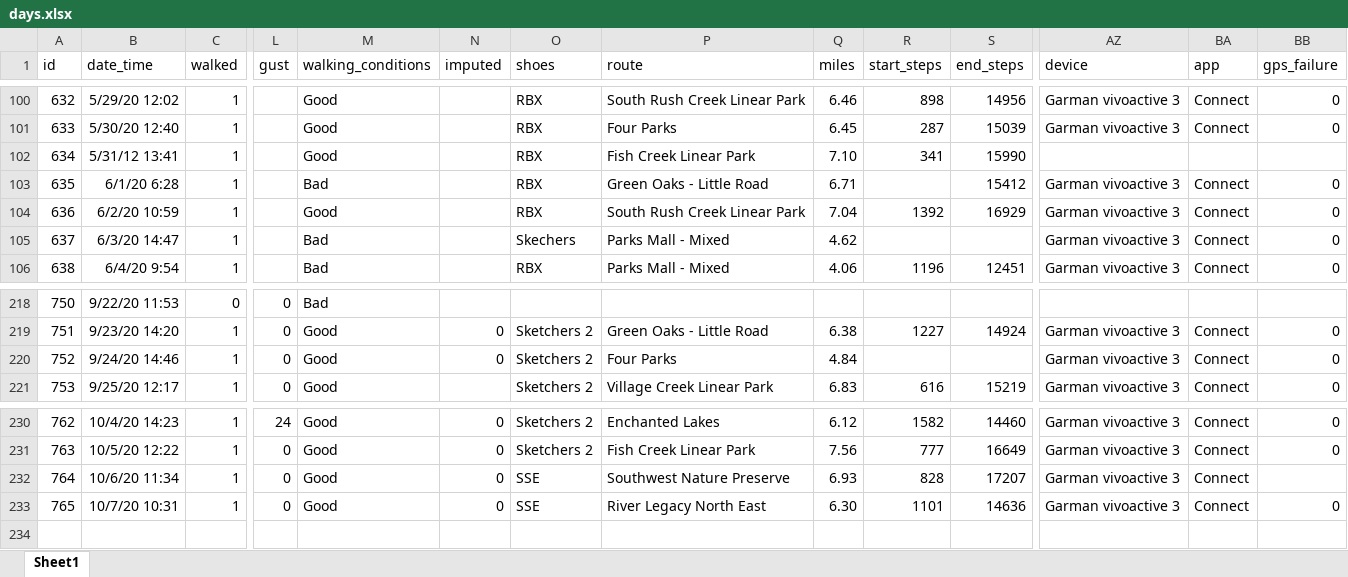
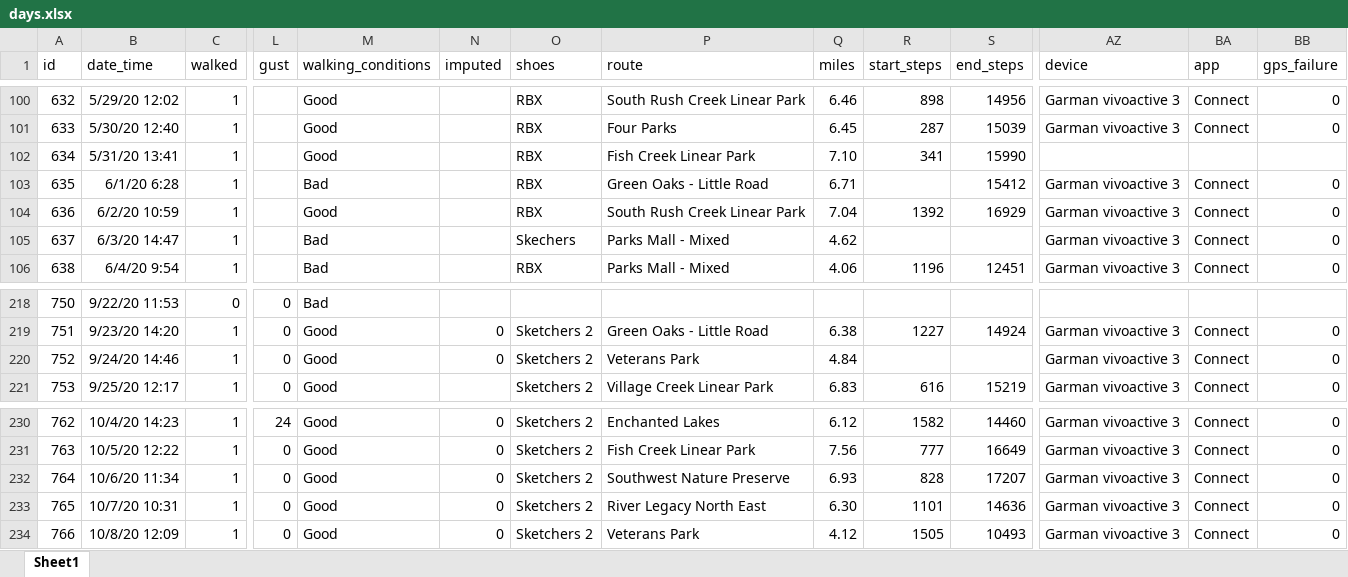
Before and after one commit to gitHubSlinkman/MyWalks, an Excel workbook: data/days.xlsx, sheet Sheet1, drawn as a sheet; only a part is shown, gaps mark what is left out; values as stored, in another font and other column widths than the file's, no borders; rows hold the shown columns only; the diff names each change by its address in the sheet, - before the commit and + after, or states it on an @@ line.

Commit message:
2020110-08 15:15
1. Added walk tp data/days.xlsx
2. Update data/rpites.xlsx
3. Added test/test__ploy_temperature
4. Deleted test__tabulate_walks.R

```diff
--- a/data/days.xlsx (sheet Sheet1)
+++ b/data/days.xlsx (sheet Sheet1)
-B102 (date_time): 5/31/12 13:41
+B102 (date_time): 5/31/20 13:41
-P220 (route): Four Parks
+P220 (route): Veterans Park
-O232:O233 (shoes): SSE
+O232:O233 (shoes): Sketchers 2
-BB232 (gps_failure): (empty)
+BB232 (gps_failure): 0
+row 234: 766 | 10/8/20 12:09 | 1 | 0 | Good | 0 | Sketchers 2 | Veterans Park | 4.12 | 1505 | 10493 | Garman vivoactive 3 | Connect | 0
```
Also changed, not shown: data/routes.xlsx, 2 other files.
